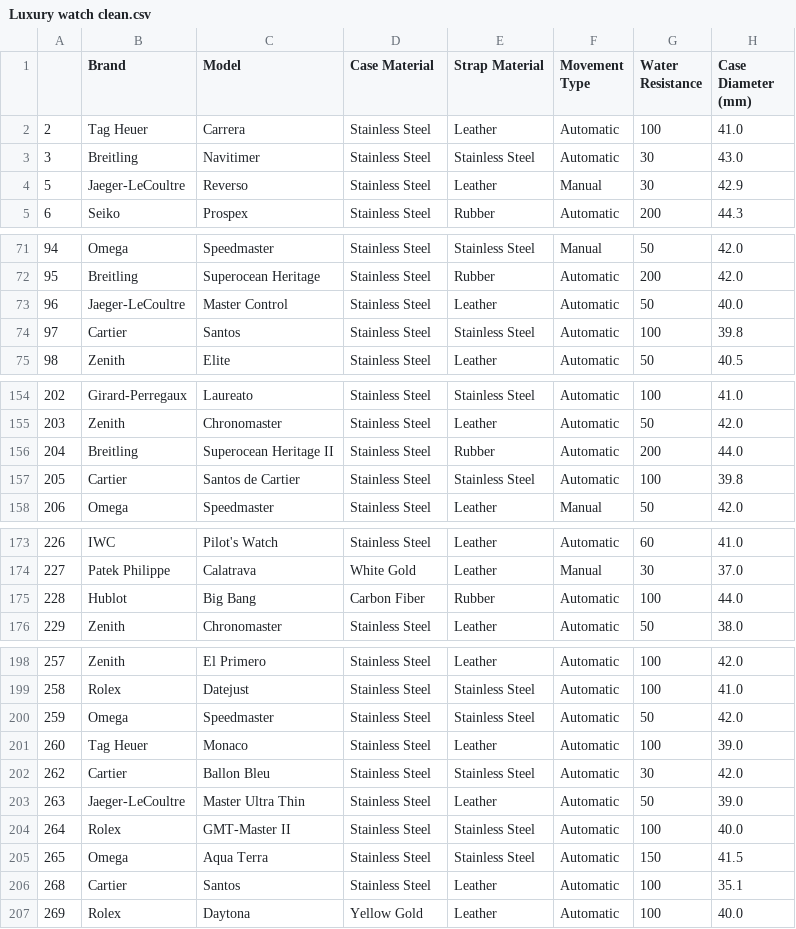
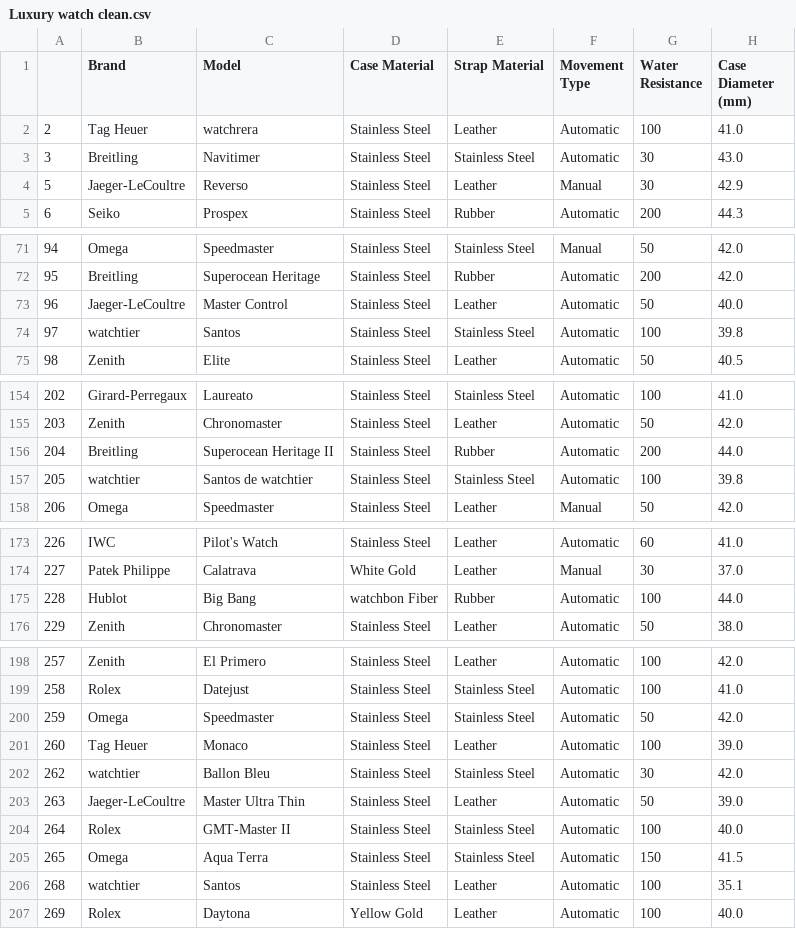
Before and after one commit to cmrafatg/WatchEstimator, a CSV file: Luxury watch clean.csv, drawn as a sheet; only a part is shown, gaps mark what is left out; the diff covers the shown part only; the diff names each change by its address in the sheet, - before the commit and + after, or states it on an @@ line.

```diff
--- a/Luxury watch clean.csv
+++ b/Luxury watch clean.csv
-C2 (Model): Carrera
+C2 (Model): watchrera
-B74 (Brand): Cartier
+B74 (Brand): watchtier
-B157 (Brand): Cartier
+B157 (Brand): watchtier
-C157 (Model): Santos de Cartier
+C157 (Model): Santos de watchtier
-D175 (Case Material): Carbon Fiber
+D175 (Case Material): watchbon Fiber
-B202 (Brand): Cartier
+B202 (Brand): watchtier
-B206 (Brand): Cartier
+B206 (Brand): watchtier
```
Also changed, not shown: 6 edited cells elsewhere in this file, Luxury watch.csv, 9 other files.
